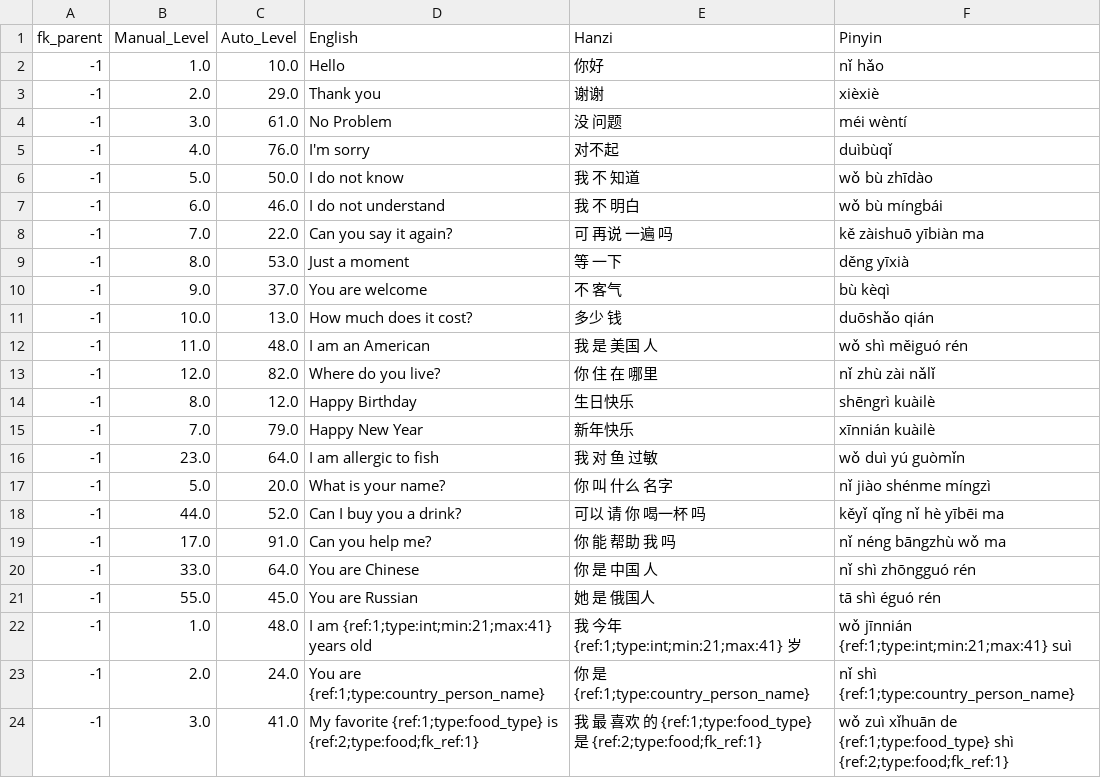
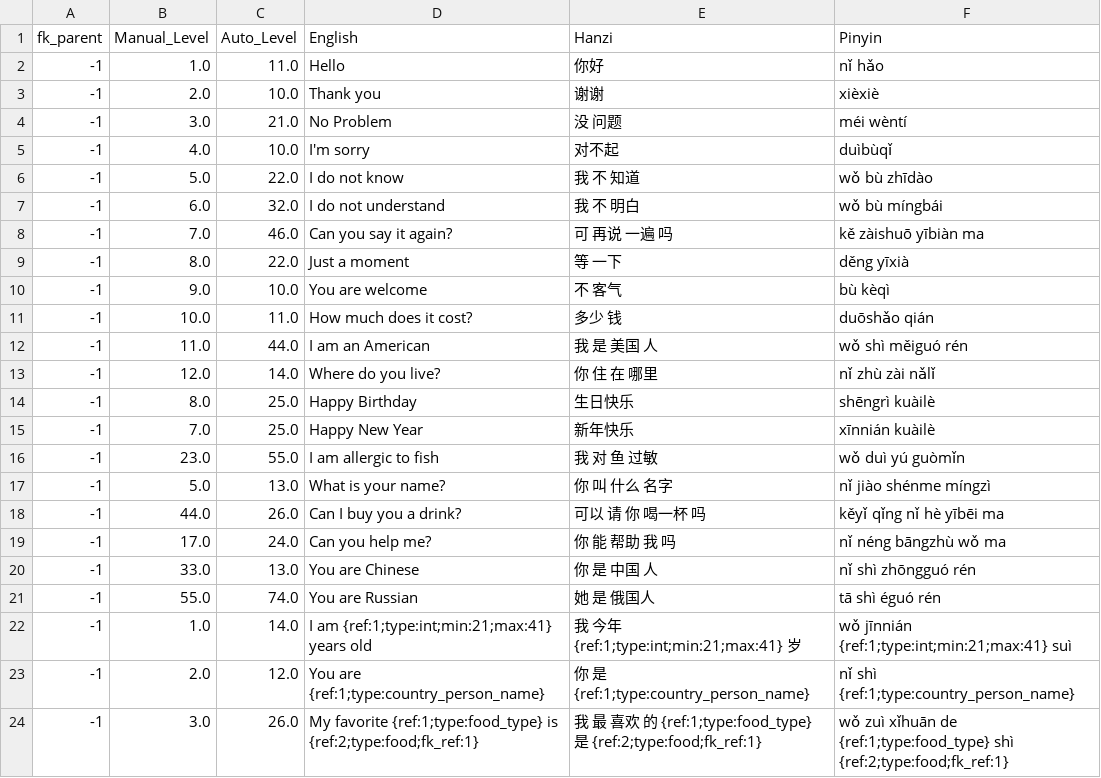
Before and after one commit to JasonFaas/mandarin-translations-sql-creation, a CSV file: data_raw/output/00_translations.csv, drawn as a sheet.

Commit message:
Decent start to auto-level

```diff
--- a/data_raw/output/00_translations.csv
+++ b/data_raw/output/00_translations.csv
@@ -1,24 +1,24 @@
 fk_parent,Manual_Level,Auto_Level,English,Hanzi,Pinyin
--1,1.0,10.0,Hello,你好,nǐ hǎo
--1,2.0,29.0,Thank you,谢谢,xièxiè
--1,3.0,61.0,No Problem,没 问题,méi wèntí
--1,4.0,76.0,I'm sorry,对不起,duìbùqǐ
--1,5.0,50.0,I do not know,我 不 知道,wǒ bù zhīdào
--1,6.0,46.0,I do not understand,我 不 明白,wǒ bù míngbái
--1,7.0,22.0,Can you say it again?,可 再说 一遍 吗,kě zàishuō yībiàn ma
--1,8.0,53.0,Just a moment,等 一下,děng yīxià
--1,9.0,37.0,You are welcome,不 客气,bù kèqì
--1,10.0,13.0,How much does it cost?,多少 钱,duōshǎo qián
--1,11.0,48.0,I am an American,我 是 美国 人,wǒ shì měiguó rén
--1,12.0,82.0,Where do you live?,你 住 在 哪里,nǐ zhù zài nǎlǐ
--1,8.0,12.0,Happy Birthday,生日快乐,shēngrì kuàilè
--1,7.0,79.0,Happy New Year,新年快乐,xīnnián kuàilè
--1,23.0,64.0,I am allergic to fish,我 对 鱼 过敏,wǒ duì yú guòmǐn
--1,5.0,20.0,What is your name?,你 叫 什么 名字,nǐ jiào shénme míngzì
--1,44.0,52.0,Can I buy you a drink?,可以 请 你 喝一杯 吗,kěyǐ qǐng nǐ hè yībēi ma
--1,17.0,91.0,Can you help me?,你 能 帮助 我 吗,nǐ néng bāngzhù wǒ ma
--1,33.0,64.0,You are Chinese,你 是 中国 人,nǐ shì zhōngguó rén
--1,55.0,45.0,You are Russian,她 是 俄国人,tā shì éguó rén
--1,1.0,48.0,I am {ref:1;type:int;min:21;max:41} years old,我 今年 {ref:1;type:int;min:21;max:41} 岁,wǒ jīnnián {ref:1;type:int;min:21;max:41} suì
--1,2.0,24.0,You are {ref:1;type:country_person_name},你 是 {ref:1;type:country_person_name},nǐ shì {ref:1;type:country_person_name}
--1,3.0,41.0,My favorite {ref:1;type:food_type} is {ref:2;type:food;fk_ref:1},我 最 喜欢 的 {ref:1;type:food_type} 是 {ref:2;type:food;fk_ref:1},wǒ zuì xǐhuān de {ref:1;type:food_type} shì {ref:2;type:food;fk_ref:1}
+-1,1.0,11.0,Hello,你好,nǐ hǎo
+-1,2.0,10.0,Thank you,谢谢,xièxiè
+-1,3.0,21.0,No Problem,没 问题,méi wèntí
+-1,4.0,10.0,I'm sorry,对不起,duìbùqǐ
+-1,5.0,22.0,I do not know,我 不 知道,wǒ bù zhīdào
+-1,6.0,32.0,I do not understand,我 不 明白,wǒ bù míngbái
+-1,7.0,46.0,Can you say it again?,可 再说 一遍 吗,kě zàishuō yībiàn ma
+-1,8.0,22.0,Just a moment,等 一下,děng yīxià
+-1,9.0,10.0,You are welcome,不 客气,bù kèqì
+-1,10.0,11.0,How much does it cost?,多少 钱,duōshǎo qián
+-1,11.0,44.0,I am an American,我 是 美国 人,wǒ shì měiguó rén
+-1,12.0,14.0,Where do you live?,你 住 在 哪里,nǐ zhù zài nǎlǐ
+-1,8.0,25.0,Happy Birthday,生日快乐,shēngrì kuàilè
+-1,7.0,25.0,Happy New Year,新年快乐,xīnnián kuàilè
+-1,23.0,55.0,I am allergic to fish,我 对 鱼 过敏,wǒ duì yú guòmǐn
+-1,5.0,13.0,What is your name?,你 叫 什么 名字,nǐ jiào shénme míngzì
+-1,44.0,26.0,Can I buy you a drink?,可以 请 你 喝一杯 吗,kěyǐ qǐng nǐ hè yībēi ma
+-1,17.0,24.0,Can you help me?,你 能 帮助 我 吗,nǐ néng bāngzhù wǒ ma
+-1,33.0,13.0,You are Chinese,你 是 中国 人,nǐ shì zhōngguó rén
+-1,55.0,74.0,You are Russian,她 是 俄国人,tā shì éguó rén
+-1,1.0,14.0,I am {ref:1;type:int;min:21;max:41} years old,我 今年 {ref:1;type:int;min:21;max:41} 岁,wǒ jīnnián {ref:1;type:int;min:21;max:41} suì
+-1,2.0,12.0,You are {ref:1;type:country_person_name},你 是 {ref:1;type:country_person_name},nǐ shì {ref:1;type:country_person_name}
+-1,3.0,26.0,My favorite {ref:1;type:food_type} is {ref:2;type:food;fk_ref:1},我 最 喜欢 的 {ref:1;type:food_type} 是 {ref:2;type:food;fk_ref:1},wǒ zuì xǐhuān de {ref:1;type:food_type} shì {ref:2;type:food;fk_ref:1}
```
Also changed, not shown: data_raw/output/11_food.csv, 5 other files.
